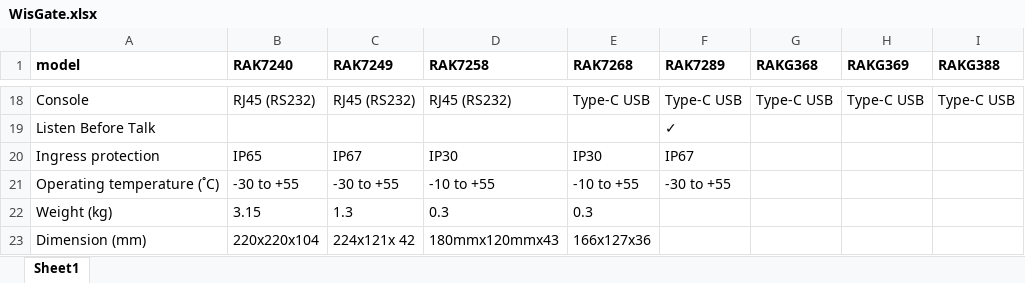
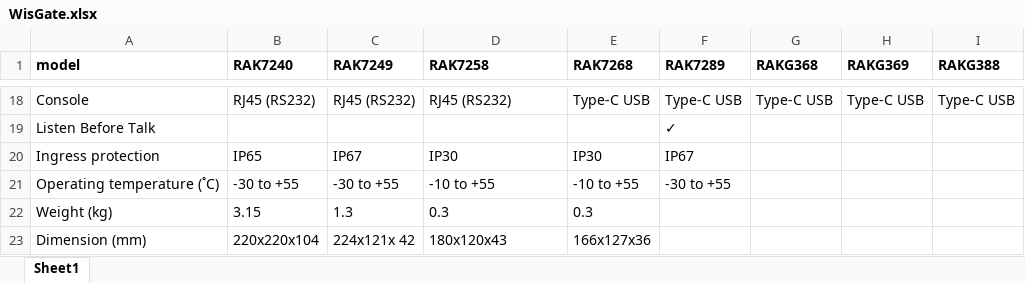
Before and after one commit to Simon0620/simon0620.github.io, an Excel workbook: WisGate/WisGate.xlsx, sheet Sheet1, drawn as a sheet; only a part is shown, gaps mark what is left out; values as stored, in another font and other column widths than the file's, no borders; the diff names each change by its address in the sheet, - before the commit and + after, or states it on an @@ line.

```diff
--- a/WisGate/WisGate.xlsx (sheet Sheet1)
+++ b/WisGate/WisGate.xlsx (sheet Sheet1)
-D23 (RAK7258): 180mmx120mmx43
+D23 (RAK7258): 180x120x43
```
Also changed, not shown: 24 other files.
